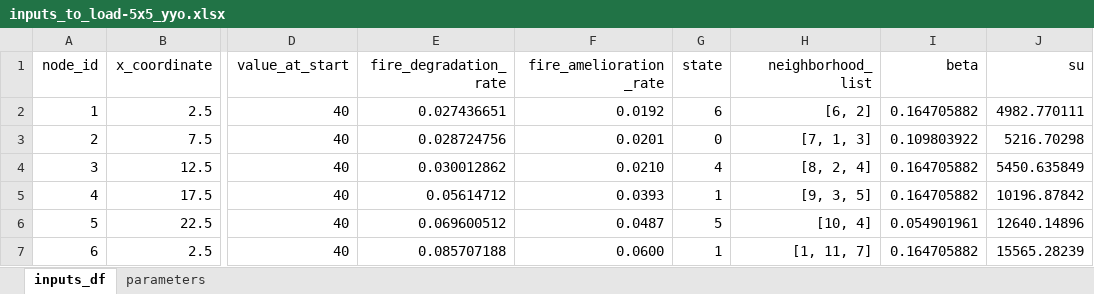
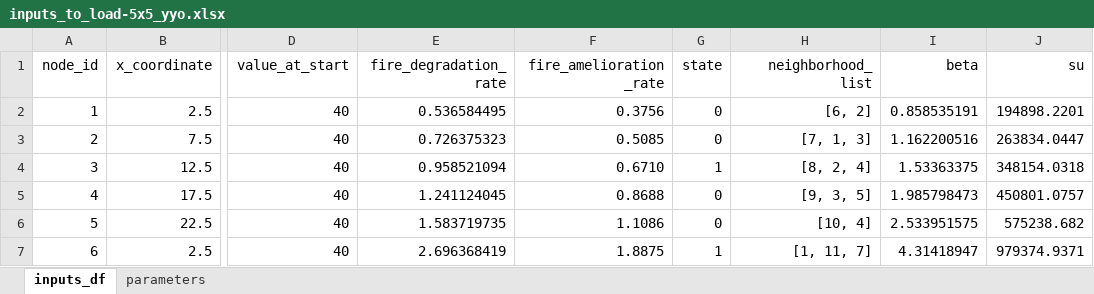
Before and after one commit to burcualtunoglu/wildfire, an Excel workbook: inputs_to_load-5x5_yyo.xlsx, sheet inputs_df, drawn as a sheet; only a part is shown, gaps mark what is left out; values as stored, in another font and other column widths than the file's, no borders; the diff covers the shown part only; the diff names each change by its address in the sheet, - before the commit and + after, or states it on an @@ line.

```diff
--- a/inputs_to_load-5x5_yyo.xlsx (sheet inputs_df)
+++ b/inputs_to_load-5x5_yyo.xlsx (sheet inputs_df)
-E2 (fire_degradation_rate): 0.027436651
+E2 (fire_degradation_rate): 0.536584495
-F2 (fire_amelioration_rate): 0.0192
+F2 (fire_amelioration_rate): 0.3756
-G2 (state): 6
+G2 (state): 0
-I2 (beta): 0.164705882
+I2 (beta): 0.858535191
-J2 (su): 4982.770111
+J2 (su): 194898.2201
-E3 (fire_degradation_rate): 0.028724756
+E3 (fire_degradation_rate): 0.726375323
-F3 (fire_amelioration_rate): 0.0201
+F3 (fire_amelioration_rate): 0.5085
-I3 (beta): 0.109803922
+I3 (beta): 1.162200516
-J3 (su): 5216.70298
+J3 (su): 263834.0447
-E4 (fire_degradation_rate): 0.030012862
+E4 (fire_degradation_rate): 0.958521094
-F4 (fire_amelioration_rate): 0.0210
+F4 (fire_amelioration_rate): 0.6710
-G4 (state): 4
+G4 (state): 1
-I4 (beta): 0.164705882
+I4 (beta): 1.53363375
-J4 (su): 5450.635849
+J4 (su): 348154.0318
-E5 (fire_degradation_rate): 0.05614712
+E5 (fire_degradation_rate): 1.241124045
-F5 (fire_amelioration_rate): 0.0393
+F5 (fire_amelioration_rate): 0.8688
-G5 (state): 1
+G5 (state): 0
-I5 (beta): 0.164705882
+I5 (beta): 1.985798473
-J5 (su): 10196.87842
+J5 (su): 450801.0757
-E6 (fire_degradation_rate): 0.069600512
+E6 (fire_degradation_rate): 1.583719735
-F6 (fire_amelioration_rate): 0.0487
+F6 (fire_amelioration_rate): 1.1086
-G6 (state): 5
+G6 (state): 0
-I6 (beta): 0.054901961
+I6 (beta): 2.533951575
-J6 (su): 12640.14896
+J6 (su): 575238.682
-E7 (fire_degradation_rate): 0.085707188
+E7 (fire_degradation_rate): 2.696368419
-F7 (fire_amelioration_rate): 0.0600
+F7 (fire_amelioration_rate): 1.8875
-I7 (beta): 0.164705882
+I7 (beta): 4.31418947
-J7 (su): 15565.28239
+J7 (su): 979374.9371
```
Also changed, not shown: 90 edited cells elsewhere in this sheet, sheet parameters, 23 other files.
